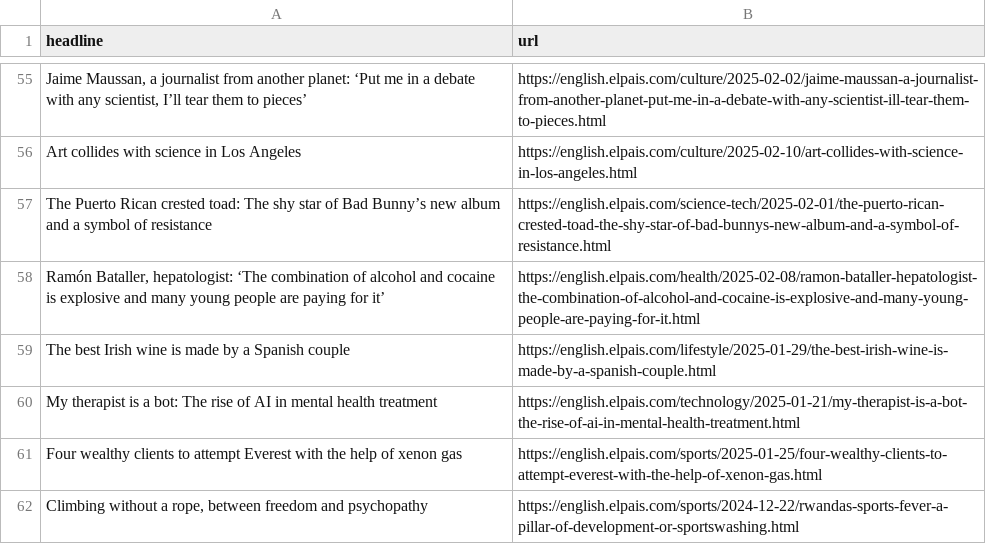
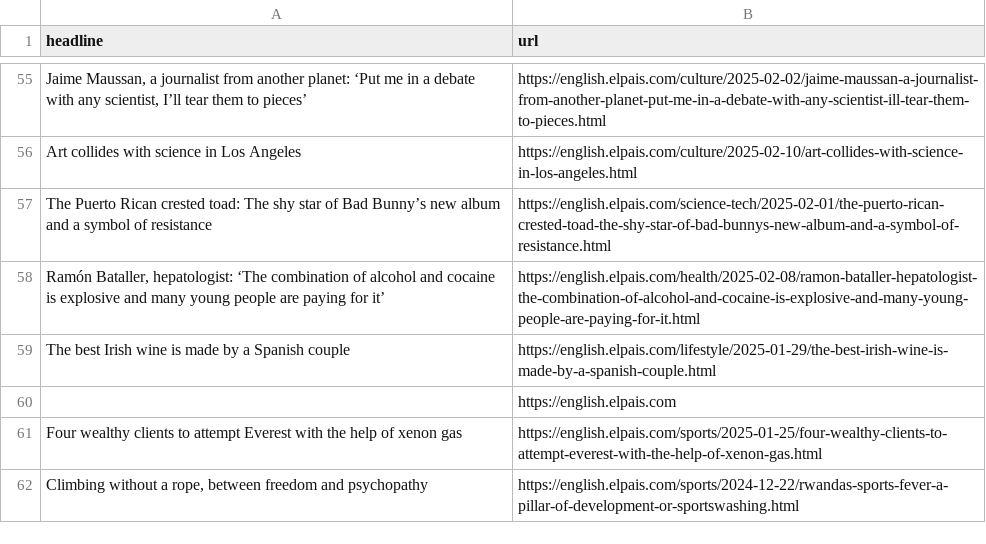
Before and after one commit to JSorrell99/el-pais-autoscraper, a CSV file: headlines.csv, drawn as a sheet; only a part is shown, gaps mark what is left out.

```diff
--- a/headlines.csv
+++ b/headlines.csv
@@ -59,3 +59,3 @@ The Puerto Rican crested toad: The shy star of Bad Bunny’s new album and a sym
 The best Irish wine is made by a Spanish couple,https://english.elpais.com/lifestyle/2025-01-29/the-best-irish-wine-is-made-by-a-spanish-couple.html
-My therapist is a bot: The rise of AI in mental health treatment,https://english.elpais.com/technology/2025-01-21/my-therapist-is-a-bot-the-rise-of-ai-in-mental-health-treatment.html
+,https://english.elpais.com
 Four wealthy clients to attempt Everest with the help of xenon gas,https://english.elpais.com/sports/2025-01-25/four-wealthy-clients-to-attempt-everest-with-the-help-of-xenon-gas.html
```
